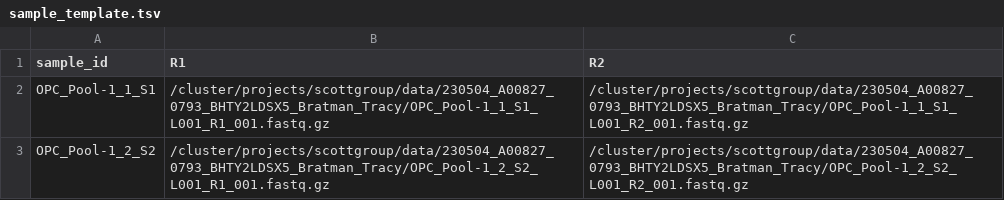
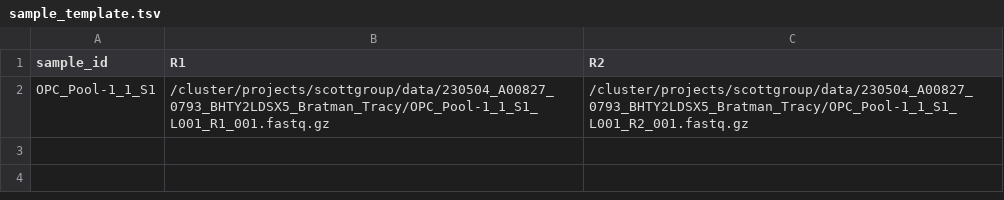
Before and after one commit to lucasjpenny/MEDIPIPE_lucas, a TSV file: workflow/sample_template.tsv, drawn as a sheet; the diff names each change by its address in the sheet, - before the commit and + after, or states it on an @@ line.

Commit message:
jinfeng_test
this code was modified to look like jinfeng's data pipeline, will be recerting after this.

```diff
--- a/workflow/sample_template.tsv
+++ b/workflow/sample_template.tsv
-row 3: OPC_Pool-1_2_S2 | /cluster/projects/scottgroup/data/230504_A00827_0793_BHTY2LDSX5_Bratman_Tracy/OPC_Pool-1_2_S2_L001_R1_001.fastq.gz | /cluster/projects/scottgroup/data/230504_A00827_0793_BHTY2LDSX5_Bratman_Tracy/OPC_Pool-1_2_S2_L001_R2_001.fastq.gz
```
Also changed, not shown: workflow/reference_template.tsv, 9 other files.
